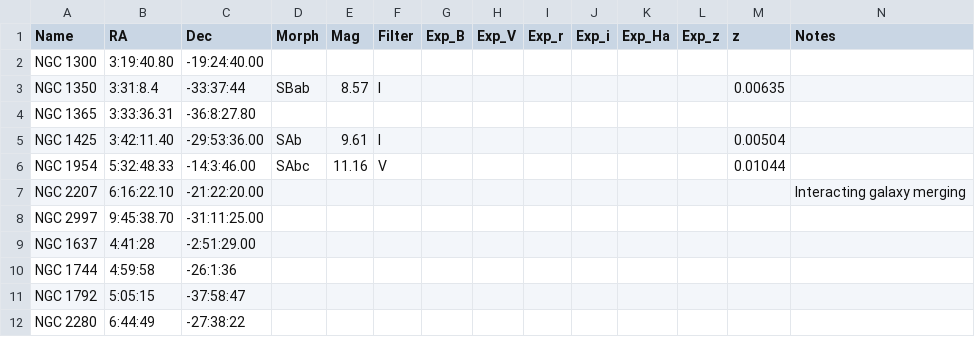
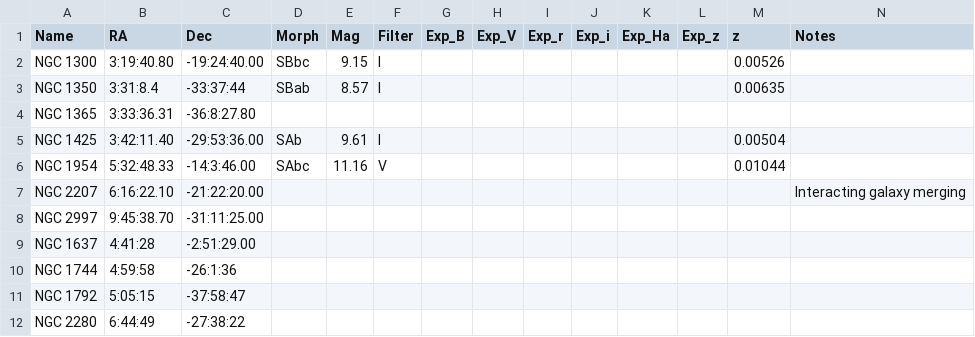
Before and after one commit to jhartke/LaSillaRepo2020, a CSV file: targets/backup_targets.csv, drawn as a sheet.

Commit message:
Update backup_targets.csv

```diff
--- a/targets/backup_targets.csv
+++ b/targets/backup_targets.csv
@@ -1,3 +1,3 @@
 Name,RA,Dec,Morph,Mag,Filter,Exp_B,Exp_V,Exp_r,Exp_i,Exp_Ha,Exp_z,z,Notes
-NGC 1300,3:19:40.80,-19:24:40.00,,,,,,,,,,,
+NGC 1300,3:19:40.80,-19:24:40.00,SBbc,9.15,I,,,,,,,0.00526,
 NGC 1350,3:31:8.4,-33:37:44,SBab,8.57,I,,,,,,,0.00635,
```
